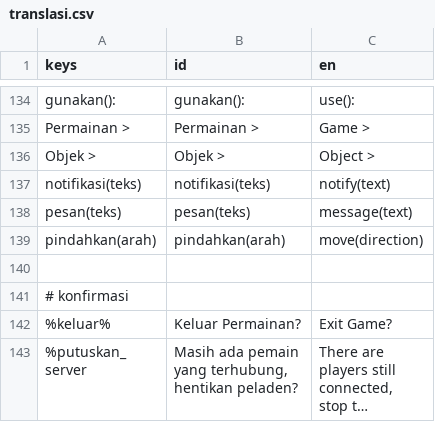
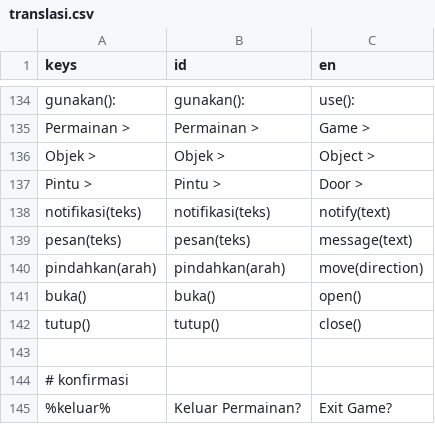
Before and after one commit to zinzui12345/dreamline, a CSV file: ui/bahasa/translasi.csv, drawn as a sheet; only a part is shown, gaps mark what is left out; the shorter side is filled out with more unchanged rows; long unchanged cells end in ….

```diff
--- a/ui/bahasa/translasi.csv
+++ b/ui/bahasa/translasi.csv
@@ -136,2 +136,3 @@ Permainan >,Permainan >,Game >
 Objek >,Objek >,Object >
+Pintu >,Pintu >,Door >
 notifikasi(teks),notifikasi(teks),notify(text)
@@ -139,2 +140,4 @@ pesan(teks),pesan(teks),message(text)
 pindahkan(arah),pindahkan(arah),move(direction)
+buka(),buka(),open()
+tutup(),tutup(),close()
 ,,
```
Also changed, not shown: 20 other files.
